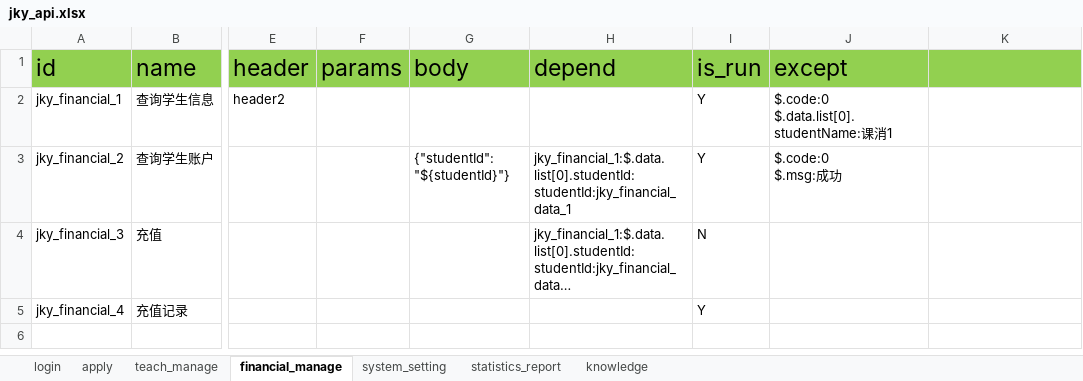
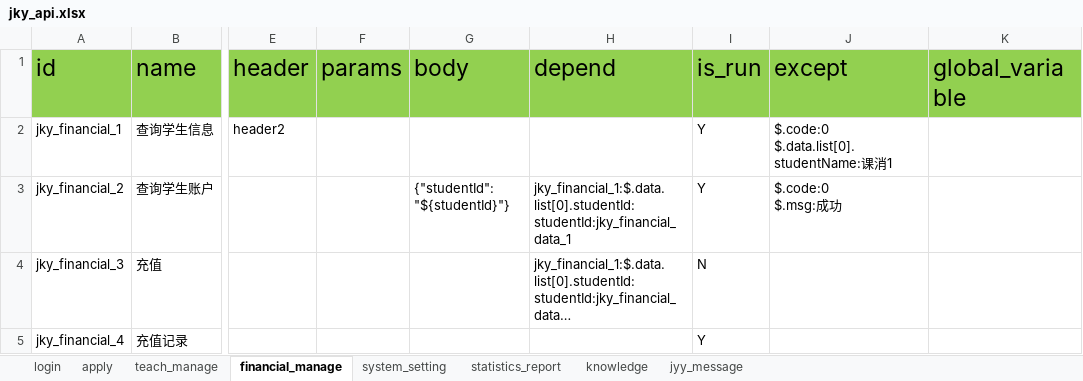
Before and after one commit to WDD185/Interface-automation, an Excel workbook: data/api/jky_api.xlsx, sheet financial_manage, drawn as a sheet; only a part is shown, gaps mark what is left out; long unchanged cells end in …; values as stored, in another font and other column widths than the file's, no borders; the diff names each change by its address in the sheet, - before the commit and + after, or states it on an @@ line.

```diff
--- a/data/api/jky_api.xlsx (sheet financial_manage)
+++ b/data/api/jky_api.xlsx (sheet financial_manage)
+sheet tab: jyy_message
-K1: (empty)
+K1: global_variable
```
Also changed, not shown: sheet login, sheet statistics_report, sheet system_setting, sheet teach_manage, sheet apply, sheet knowledge, data/request_data/jky_request_data.xlsx, 1 other file.
